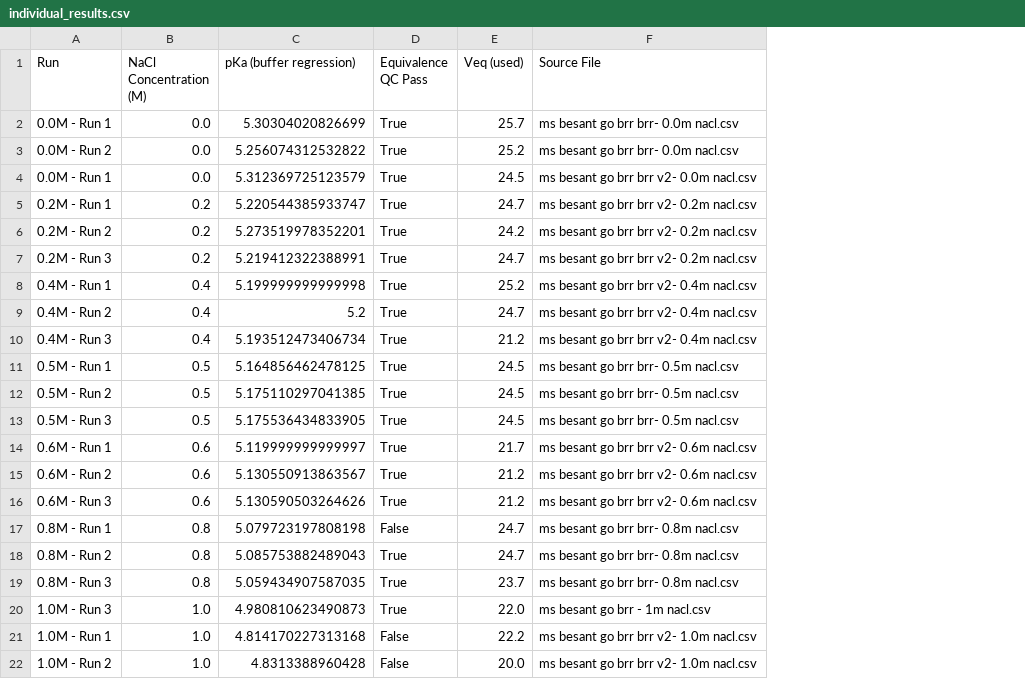
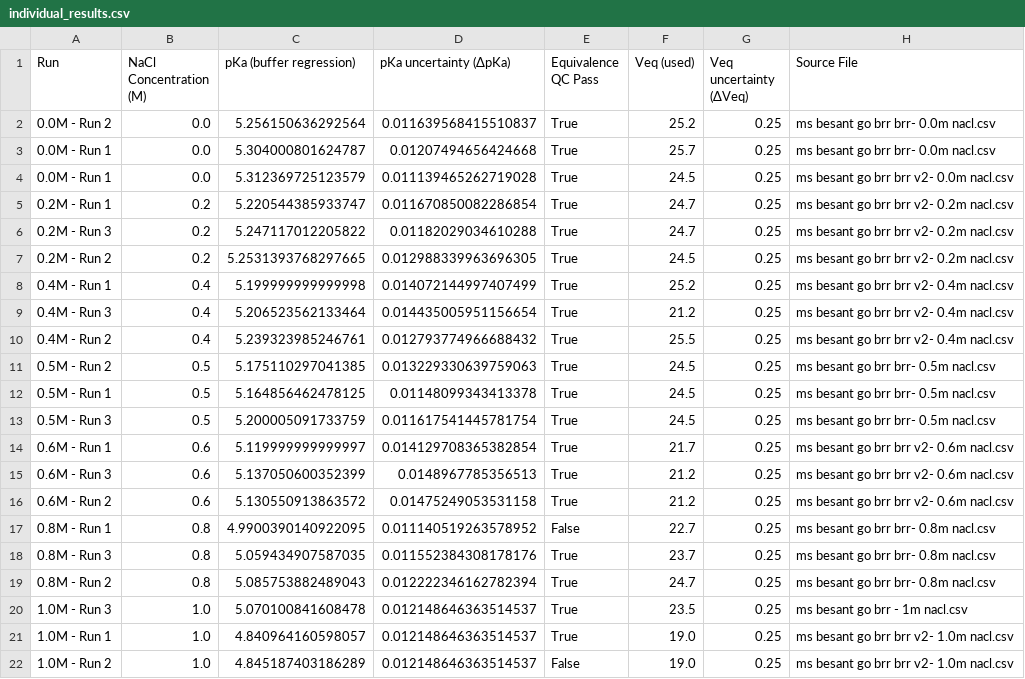
Before and after one commit to cytronicoder/in-the-salt-mines, a CSV file: output/individual_results.csv, drawn as a sheet; removed rows and columns are numbered as before the commit, all else as after; the diff names each change by its address in the sheet, - before the commit and + after, or states it on an @@ line.

```diff
--- a/output/individual_results.csv
+++ b/output/individual_results.csv
+column D (pKa uncertainty (ΔpKa)), row 2: 0.011639568415510837; rows 4-6: 0.011139465262719028 | 0.011670850082286854 | 0.01182029034610288; rows 8-9: 0.014072144997407499 | 0.014435005951156654; rows 12-15: 0.01148099343413378 | 0.011617541445781754 | 0.014129708365382854 | 0.0148967785356513; row 17: 0.011140519263578952; rows 19-22: 0.012222346162782394 | 0.012148646363514537 | 0.012148646363514537 | 0.012148646363514537
+column G (Veq uncertainty (ΔVeq)), row 2: 0.25; rows 4-6: all 0.25; rows 8-9: 0.25 | 0.25; rows 12-15: all 0.25; row 17: 0.25; rows 19-22: all 0.25
-row 2: 0.0M - Run 1 | 0.0 | 5.30304020826699 | True | 25.7 | ms besant go brr brr- 0.0m nacl.csv
-C2 (pKa (buffer regression)): 5.256074312532822
+C2 (pKa (buffer regression)): 5.256150636292564
+row 3: 0.0M - Run 1 | 0.0 | 5.304000801624787 | 0.01207494656424668 | True | 25.7 | 0.25 | ms besant go brr brr- 0.0m nacl.csv
-row 6: 0.2M - Run 2 | 0.2 | 5.273519978352201 | True | 24.2 | ms besant go brr brr v2- 0.2m nacl.csv
-C6 (pKa (buffer regression)): 5.219412322388991
+C6 (pKa (buffer regression)): 5.247117012205822
+row 7: 0.2M - Run 2 | 0.2 | 5.2531393768297665 | 0.012988339963696305 | True | 24.5 | 0.25 | ms besant go brr brr v2- 0.2m nacl.csv
-row 9: 0.4M - Run 2 | 0.4 | 5.2 | True | 24.7 | ms besant go brr brr v2- 0.4m nacl.csv
-C9 (pKa (buffer regression)): 5.193512473406734
+C9 (pKa (buffer regression)): 5.206523562133464
+row 10: 0.4M - Run 2 | 0.4 | 5.239323985246761 | 0.012793774966688432 | True | 25.5 | 0.25 | ms besant go brr brr v2- 0.4m nacl.csv
@@ row 12 moved to row 11: 0.5M - Run 2 @@
-C13 (pKa (buffer regression)): 5.175536434833905
+C13 (pKa (buffer regression)): 5.200005091733759
-row 15: 0.6M - Run 2 | 0.6 | 5.130550913863567 | True | 21.2 | ms besant go brr brr v2- 0.6m nacl.csv
-C15 (pKa (buffer regression)): 5.130590503264626
+C15 (pKa (buffer regression)): 5.137050600352399
+row 16: 0.6M - Run 2 | 0.6 | 5.130550913863572 | 0.01475249053531158 | True | 21.2 | 0.25 | ms besant go brr brr v2- 0.6m nacl.csv
-C17 (pKa (buffer regression)): 5.079723197808198
+C17 (pKa (buffer regression)): 4.9900390140922095
-F17 (Veq (used)): 24.7
+F17 (Veq (used)): 22.7
@@ row 19 moved to row 18: 0.8M - Run 3 @@
-C20 (pKa (buffer regression)): 4.980810623490873
+C20 (pKa (buffer regression)): 5.070100841608478
-F20 (Veq (used)): 22.0
+F20 (Veq (used)): 23.5
-C21 (pKa (buffer regression)): 4.814170227313168
+C21 (pKa (buffer regression)): 4.840964160598057
-E21 (Equivalence QC Pass): False
+E21 (Equivalence QC Pass): True
-F21 (Veq (used)): 22.2
+F21 (Veq (used)): 19.0
-C22 (pKa (buffer regression)): 4.8313388960428
+C22 (pKa (buffer regression)): 4.845187403186289
-F22 (Veq (used)): 20.0
+F22 (Veq (used)): 19.0
```
Also changed, not shown: data/ms besant go brr - 0m nacl.csv, data/ms besant go brr brr v2- 0.0m nacl.csv, 35 other files.
